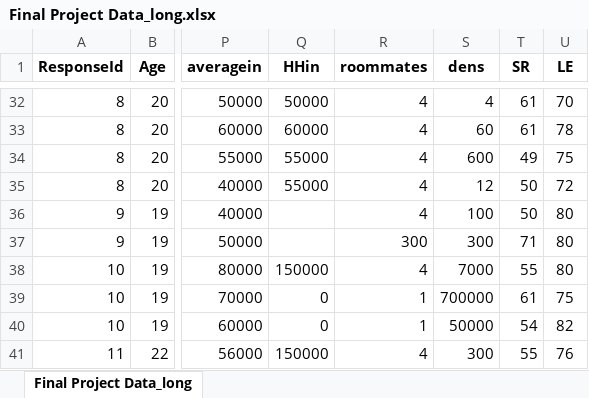
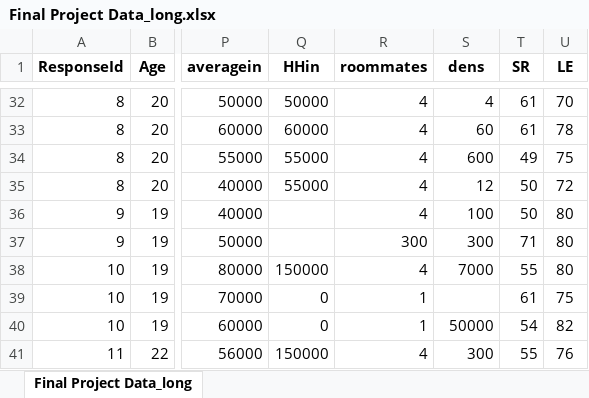
Before and after one commit to lcwat/958-final-project, an Excel workbook: data/Final Project Data_long.xlsx, sheet Final Project Data_long, drawn as a sheet; only a part is shown, gaps mark what is left out; values as stored, in another font and other column widths than the file's, no borders; the diff names each change by its address in the sheet, - before the commit and + after, or states it on an @@ line.

```diff
--- a/data/Final Project Data_long.xlsx (sheet Final Project Data_long)
+++ b/data/Final Project Data_long.xlsx (sheet Final Project Data_long)
-S39 (dens): 700000
+S39 (dens): (empty)
```
Also changed, not shown: data/Final Project Data_wide.xlsx, 1 other file.
